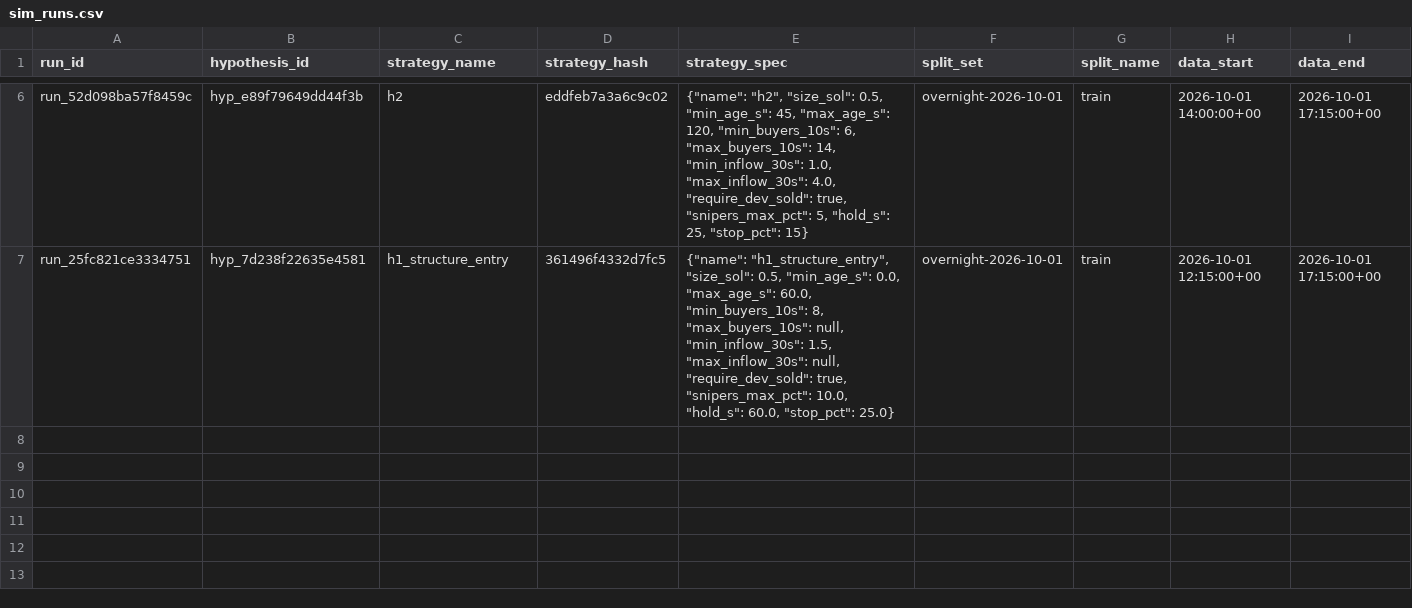
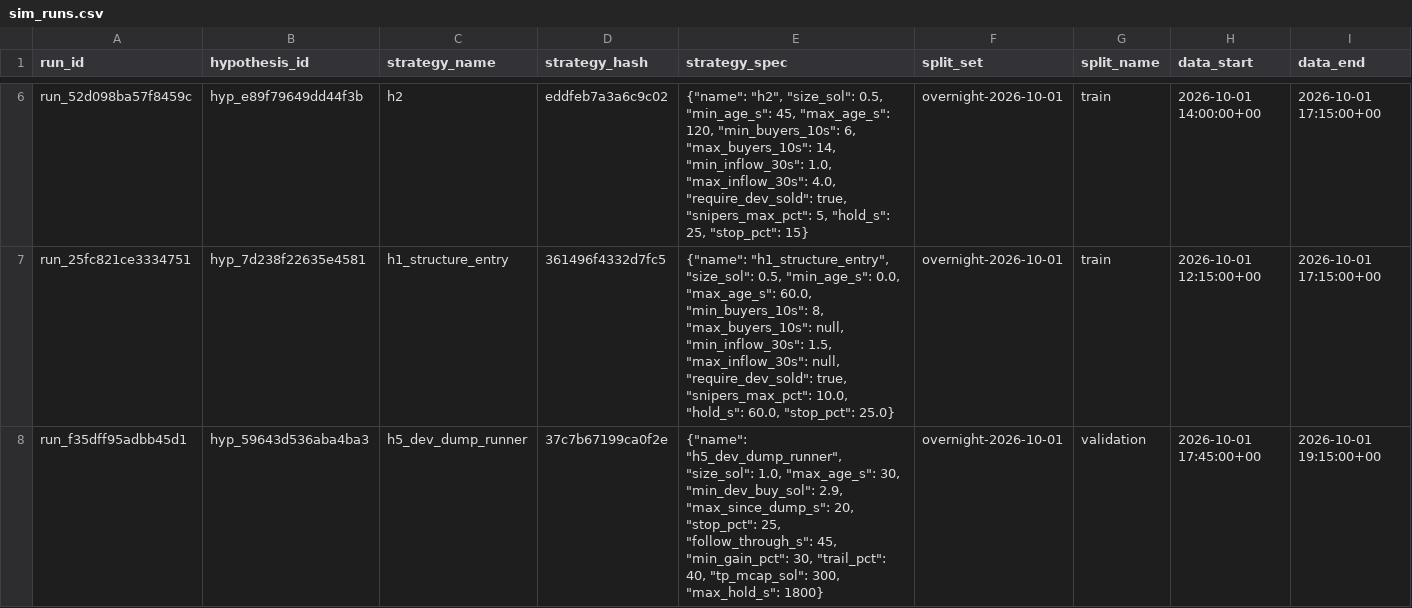
Before and after one commit to evan-massang/RErereresearch, a CSV file: reports/simulations/sim_runs.csv, drawn as a sheet; only a part is shown, gaps mark what is left out; rows hold the shown columns only; the diff covers the shown part only; the diff names each change by its address in the sheet, - before the commit and + after, or states it on an @@ line.

```diff
--- a/reports/simulations/sim_runs.csv
+++ b/reports/simulations/sim_runs.csv
+row 8: run_f35dff95adbb45d1 | hyp_59643d536aba4ba3 | h5_dev_dump_runner | 37c7b67199ca0f2e | {"name": "h5_dev_dump_runner", "size_sol": 1.0, "max_age_s": 30, "min_dev_buy_sol": 2.9, "max_since_dump_s": 20, "stop_pct": 25, "follow_through_s": 45, "min_gain_pct": 30, "trail_pct": 40, "tp_mcap_sol": 300, "max_hold_s": 1800} | overnight-2026-10-01 | validation | 2026-10-01 17:45:00+00 | 2026-10-01 19:15:00+00
```
Also changed, not shown: 1 added row elsewhere in this file, reports/hypotheses/hypotheses.csv, research/observations/decisions.csv, 12 other files.
